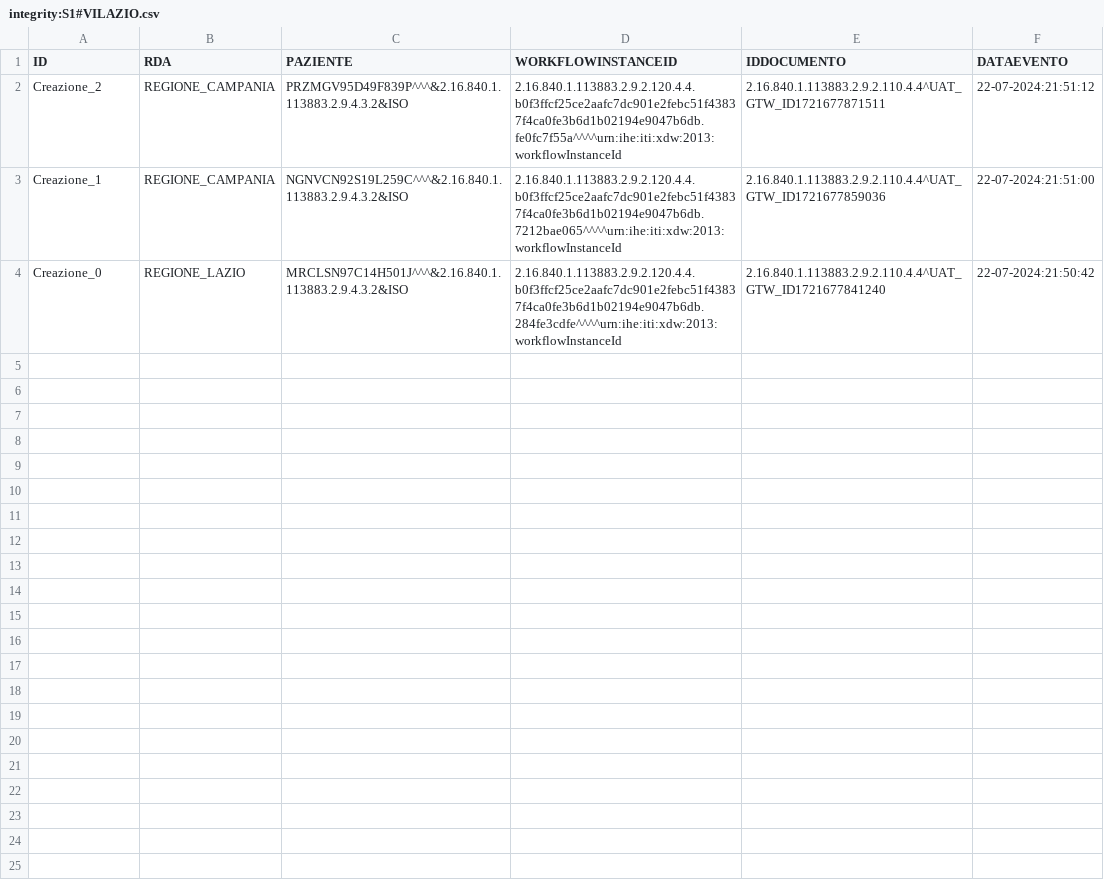
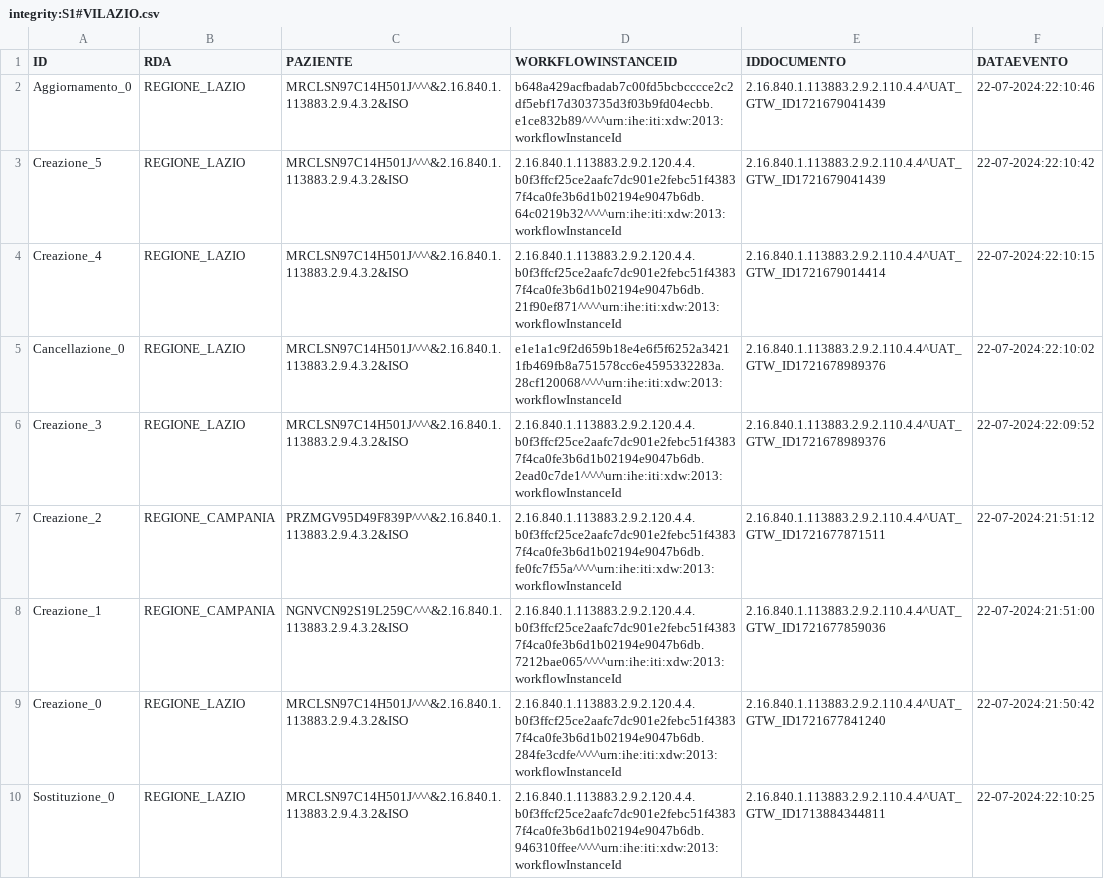
Before and after one commit to vincenzo-ingenito/test-repo-crash, a CSV file: REGIONE_LAZIO/integrity:S1#VILAZIO.csv, drawn as a sheet.

Commit message:
Regione: REGIONE_LAZIO, Issuer: integrity:S1#VILAZIO

```diff
--- a/REGIONE_LAZIO/integrity:S1#VILAZIO.csv
+++ b/REGIONE_LAZIO/integrity:S1#VILAZIO.csv
@@ -1,2 +1,7 @@
 ID,RDA,PAZIENTE,WORKFLOWINSTANCEID,IDDOCUMENTO,DATAEVENTO
+Aggiornamento_0,REGIONE_LAZIO,MRCLSN97C14H501J^^^&2.16.840.1.113883.2.9.4.3.2&ISO,b648a429acfbadab7c00fd5bcbcccce2c2df5ebf17d303735d3f03b9fd04ecbb.e1ce832b89^^^^urn:ihe:iti:xdw:2013:workflowInstanceId,2.16.840.1.113883.2.9.2.110.4.4^UAT_GTW_ID1721679041439,22-07-2024:22:10:46
+Creazione_5,REGIONE_LAZIO,MRCLSN97C14H501J^^^&2.16.840.1.113883.2.9.4.3.2&ISO,2.16.840.1.113883.2.9.2.120.4.4.b0f3ffcf25ce2aafc7dc901e2febc51f43837f4ca0fe3b6d1b02194e9047b6db.64c0219b32^^^^urn:ihe:iti:xdw:2013:workflowInstanceId,2.16.840.1.113883.2.9.2.110.4.4^UAT_GTW_ID1721679041439,22-07-2024:22:10:42
+Creazione_4,REGIONE_LAZIO,MRCLSN97C14H501J^^^&2.16.840.1.113883.2.9.4.3.2&ISO,2.16.840.1.113883.2.9.2.120.4.4.b0f3ffcf25ce2aafc7dc901e2febc51f43837f4ca0fe3b6d1b02194e9047b6db.21f90ef871^^^^urn:ihe:iti:xdw:2013:workflowInstanceId,2.16.840.1.113883.2.9.2.110.4.4^UAT_GTW_ID1721679014414,22-07-2024:22:10:15
+Cancellazione_0,REGIONE_LAZIO,MRCLSN97C14H501J^^^&2.16.840.1.113883.2.9.4.3.2&ISO,e1e1a1c9f2d659b18e4e6f5f6252a34211fb469fb8a751578cc6e4595332283a.28cf120068^^^^urn:ihe:iti:xdw:2013:workflowInstanceId,2.16.840.1.113883.2.9.2.110.4.4^UAT_GTW_ID1721678989376,22-07-2024:22:10:02
+Creazione_3,REGIONE_LAZIO,MRCLSN97C14H501J^^^&2.16.840.1.113883.2.9.4.3.2&ISO,2.16.840.1.113883.2.9.2.120.4.4.b0f3ffcf25ce2aafc7dc901e2febc51f43837f4ca0fe3b6d1b02194e9047b6db.2ead0c7de1^^^^urn:ihe:iti:xdw:2013:workflowInstanceId,2.16.840.1.113883.2.9.2.110.4.4^UAT_GTW_ID1721678989376,22-07-2024:22:09:52
 Creazione_2,REGIONE_CAMPANIA,PRZMGV95D49F839P^^^&2.16.840.1.113883.2.9.4.3.2&ISO,2.16.840.1.113883.2.9.2.120.4.4.b0f3ffcf25ce2aafc7dc901e2febc51f43837f4ca0fe3b6d1b02194e9047b6db.fe0fc7f55a^^^^urn:ihe:iti:xdw:2013:workflowInstanceId,2.16.840.1.113883.2.9.2.110.4.4^UAT_GTW_ID1721677871511,22-07-2024:21:51:12
@@ -4 +9,2 @@ Creazione_1,REGIONE_CAMPANIA,NGNVCN92S19L259C^^^&2.16.840.1.113883.2.9.4.3.2&ISO
 Creazione_0,REGIONE_LAZIO,MRCLSN97C14H501J^^^&2.16.840.1.113883.2.9.4.3.2&ISO,2.16.840.1.113883.2.9.2.120.4.4.b0f3ffcf25ce2aafc7dc901e2febc51f43837f4ca0fe3b6d1b02194e9047b6db.284fe3cdfe^^^^urn:ihe:iti:xdw:2013:workflowInstanceId,2.16.840.1.113883.2.9.2.110.4.4^UAT_GTW_ID1721677841240,22-07-2024:21:50:42
+Sostituzione_0,REGIONE_LAZIO,MRCLSN97C14H501J^^^&2.16.840.1.113883.2.9.4.3.2&ISO,2.16.840.1.113883.2.9.2.120.4.4.b0f3ffcf25ce2aafc7dc901e2febc51f43837f4ca0fe3b6d1b02194e9047b6db.946310ffee^^^^urn:ihe:iti:xdw:2013:workflowInstanceId,2.16.840.1.113883.2.9.2.110.4.4^UAT_GTW_ID1713884344811,22-07-2024:22:10:25
```
